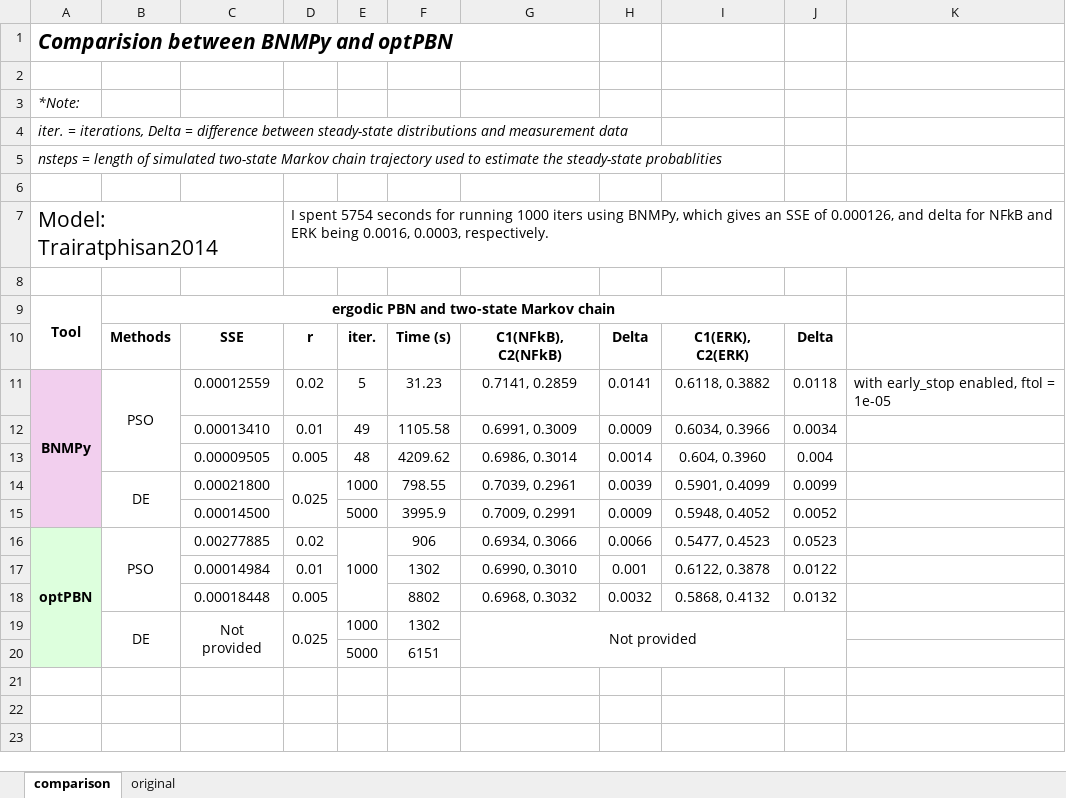
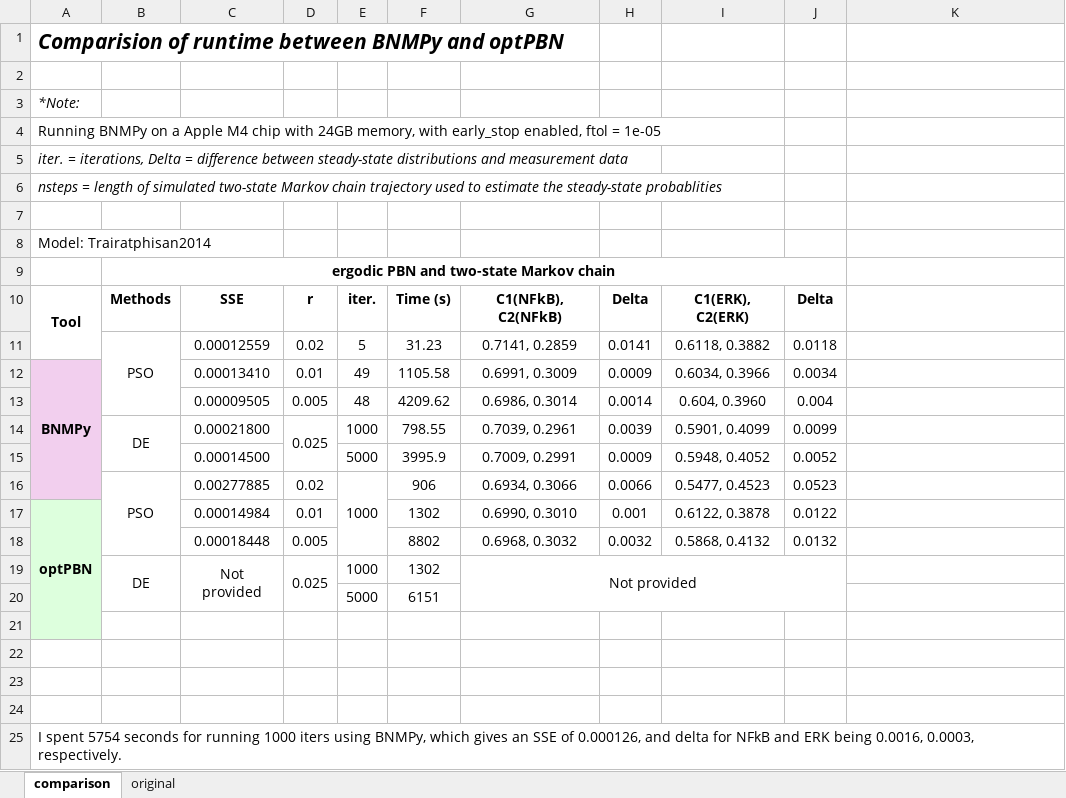
Before and after one commit to IlyaLab/BNMPy, an Excel workbook: Results/performance_vs_optPBN.xlsx, sheet comparison, drawn as a sheet; values as stored, in another font and other column widths than the file's, no borders; removed rows and columns are numbered as before the commit, all else as after; the diff names each change by its address in the sheet, - before the commit and + after, or states it on an @@ line.

```diff
--- a/Results/performance_vs_optPBN.xlsx (sheet comparison)
+++ b/Results/performance_vs_optPBN.xlsx (sheet comparison)
-A1: Comparision between BNMPy and optPBN
+A1: Comparision of runtime between BNMPy and optPBN
+row 4: Running BNMPy on a Apple M4 chip with 24GB memory, with early_stop enabled, ftol = 1e-05
@@ A8 text size: smaller @@
-D8: I spent 5754 seconds for running 1000 iters using BNMPy, which gives an SSE of 0.000126, and delta for NFkB and ERK being 0.0016, 0.0003, respectively.
+D8: (empty)
-B9: (empty)
+B9: ergodic PBN and two-state Markov chain
+B9:J9 merged
-row 9: Tool | ergodic PBN and two-state Markov chain
-A10: (empty)
+A10: Tool
+A10:A11 merged
-A11: BNMPy
+A11: (empty)
-A11 fill: #F2CFEE
+A11 fill: none
-A11:A15 merged
-K11: with early_stop enabled, ftol = 1e-05
+K11: (empty)
-A12: (empty)
+A12: BNMPy
+A12:A16 merged
-A16: optPBN
+A16: (empty)
-A16 fill: #DDFFDD
+A16 fill: #F2CFEE
-A16:A20 merged
-A17: (empty)
+A17: optPBN
+A17:A21 merged
+row 21: (empty)
+row 22: (empty)
+row 23: (empty)
+row 24: (empty)
+row 25: I spent 5754 seconds for running 1000 iters using BNMPy, which gives an SSE of 0.000126, and delta for NFkB and ERK being 0.0016, 0.0003, respectively.
```
Also changed, not shown: 3 other files.
